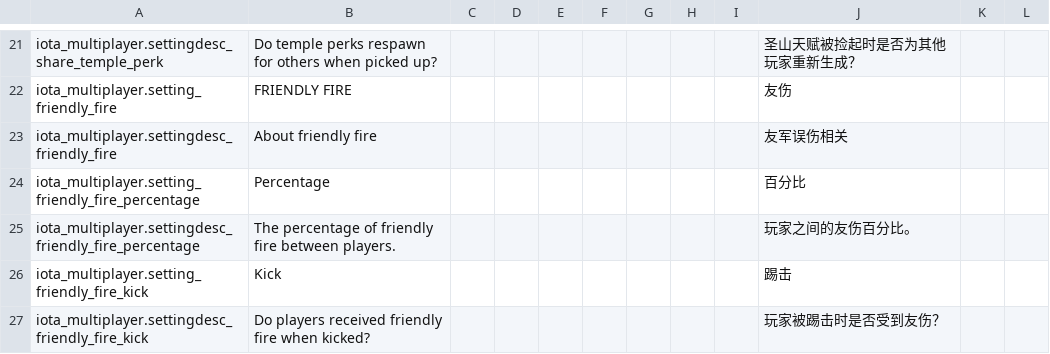
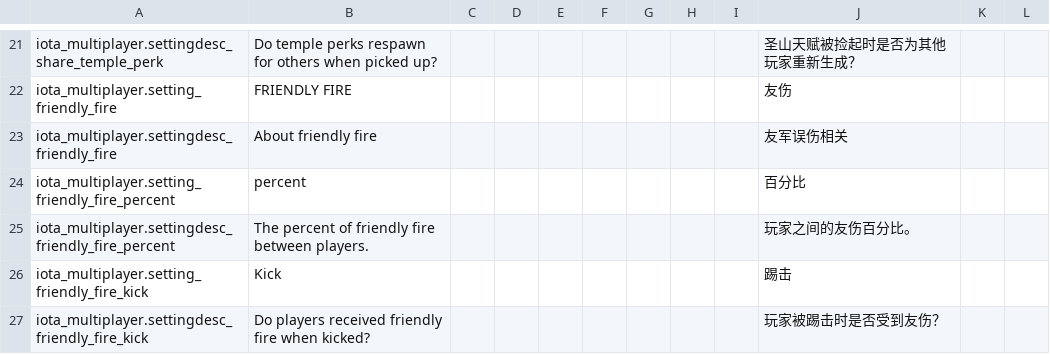
Before and after one commit to XM666-Dev/IotaMultiplayer, a CSV file: files/translations.csv, drawn as a sheet; only a part is shown, gaps mark what is left out.

```diff
--- a/files/translations.csv
+++ b/files/translations.csv
@@ -23,4 +23,4 @@ iota_multiplayer.setting_friendly_fire,FRIENDLY FIRE,,,,,,,,友伤,,,
 iota_multiplayer.settingdesc_friendly_fire,About friendly fire,,,,,,,,友军误伤相关,,,
-iota_multiplayer.setting_friendly_fire_percentage,Percentage,,,,,,,,百分比,,,
-iota_multiplayer.settingdesc_friendly_fire_percentage,The percentage of friendly fire between players.,,,,,,,,玩家之间的友伤百分比。,,,
+iota_multiplayer.setting_friendly_fire_percent,percent,,,,,,,,百分比,,,
+iota_multiplayer.settingdesc_friendly_fire_percent,The percent of friendly fire between players.,,,,,,,,玩家之间的友伤百分比。,,,
 iota_multiplayer.setting_friendly_fire_kick,Kick,,,,,,,,踢击,,,
```
Also changed, not shown: 13 other files.
